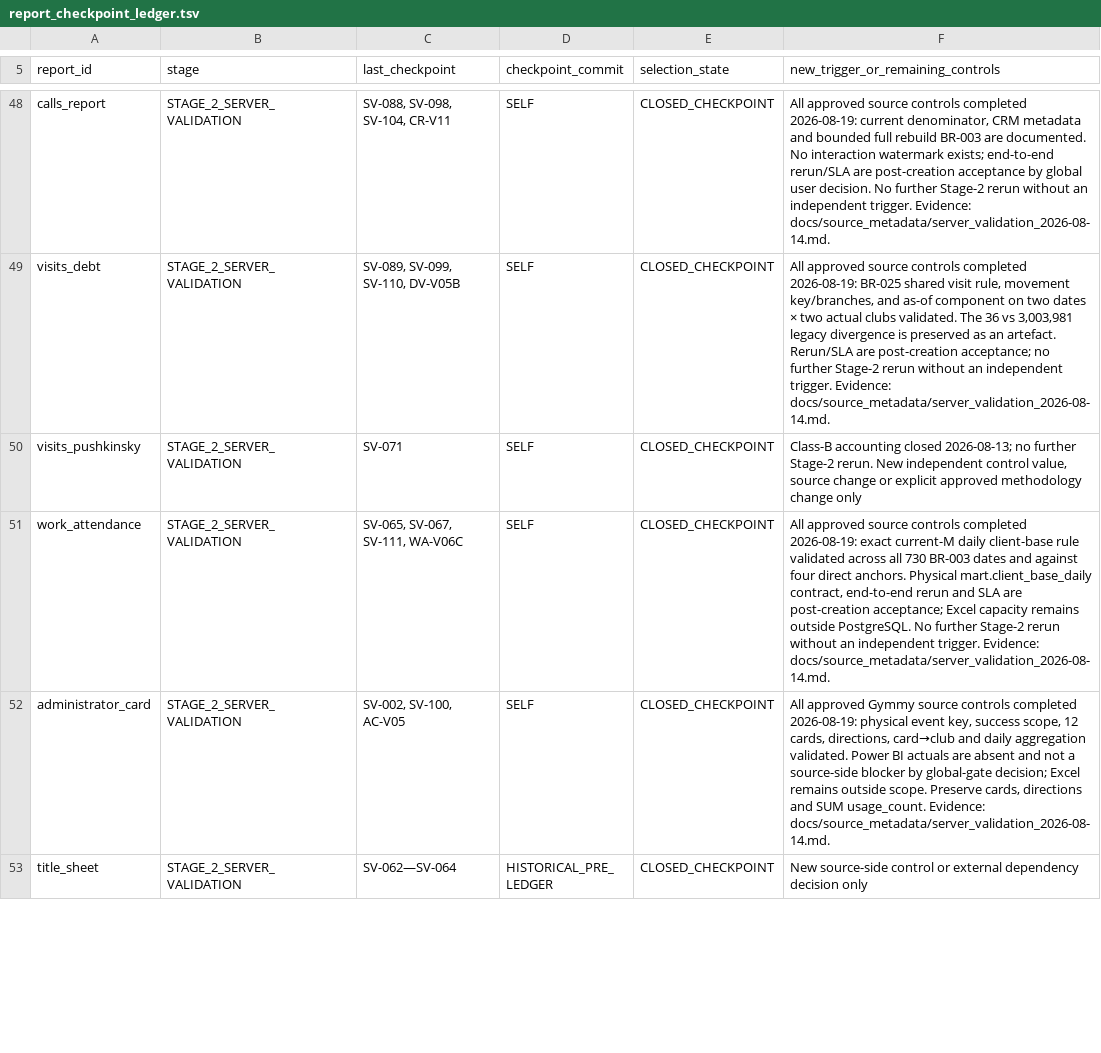
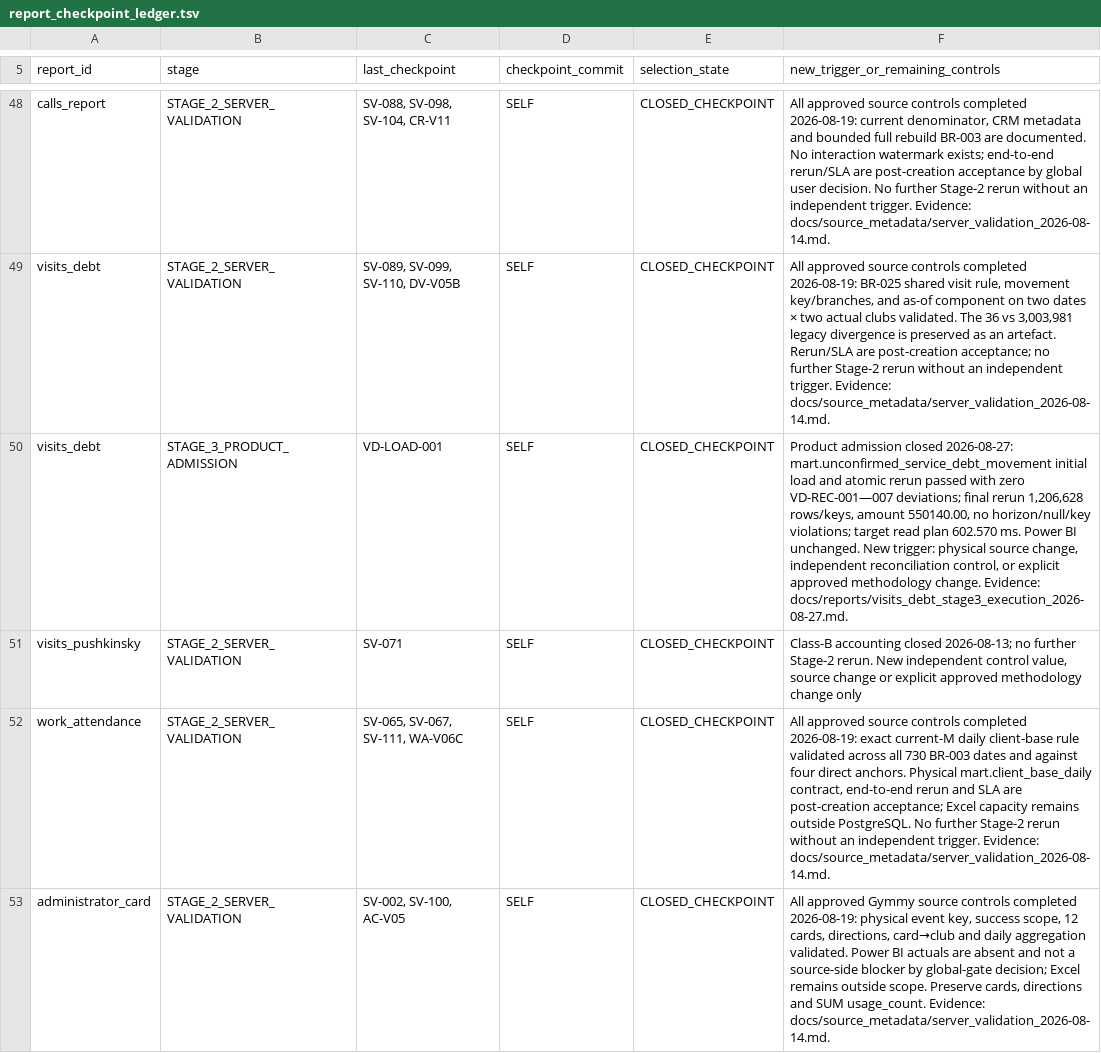
Before and after one commit to ilvkalinin/1c_to_powerBi, a TSV file: .agents/report_checkpoint_ledger.tsv, drawn as a sheet; only a part is shown, gaps mark what is left out; the shorter side is filled out with more unchanged rows.

Commit message:
Implement unconfirmed service debt movement mart

```diff
--- a/.agents/report_checkpoint_ledger.tsv
+++ b/.agents/report_checkpoint_ledger.tsv
@@ -49,2 +49,3 @@ calls_report	STAGE_2_SERVER_VALIDATION	SV-088, SV-098, SV-104, CR-V11	SELF	CLOSE
 visits_debt	STAGE_2_SERVER_VALIDATION	SV-089, SV-099, SV-110, DV-V05B	SELF	CLOSED_CHECKPOINT	All approved source controls completed 2026-08-19: BR-025 shared visit rule, movement key/branches, and as-of component on two dates × two actual clubs validated. The 36 vs 3,003,981 legacy divergence is preserved as an artefact. Rerun/SLA are post-creation acceptance; no further Stage-2 rerun without an independent trigger. Evidence: docs/source_metadata/server_validation_2026-08-14.md.
+visits_debt	STAGE_3_PRODUCT_ADMISSION	VD-LOAD-001	SELF	CLOSED_CHECKPOINT	Product admission closed 2026-08-27: mart.unconfirmed_service_debt_movement initial load and atomic rerun passed with zero VD-REC-001—007 deviations; final rerun 1,206,628 rows/keys, amount 550140.00, no horizon/null/key violations; target read plan 602.570 ms. Power BI unchanged. New trigger: physical source change, independent reconciliation control, or explicit approved methodology change. Evidence: docs/reports/visits_debt_stage3_execution_2026-08-27.md.
 visits_pushkinsky	STAGE_2_SERVER_VALIDATION	SV-071	SELF	CLOSED_CHECKPOINT	Class-B accounting closed 2026-08-13; no further Stage-2 rerun. New independent control value, source change or explicit approved methodology change only
```
Also changed, not shown: .agents/active_package.tsv, .agents/project_stage_gate.tsv, 14 other files.
